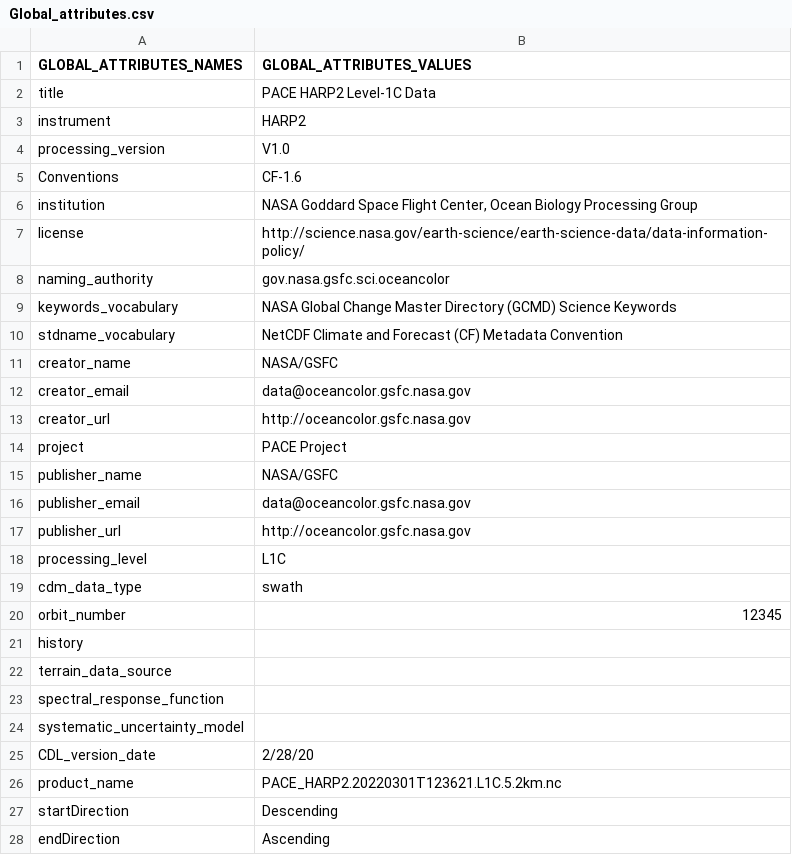
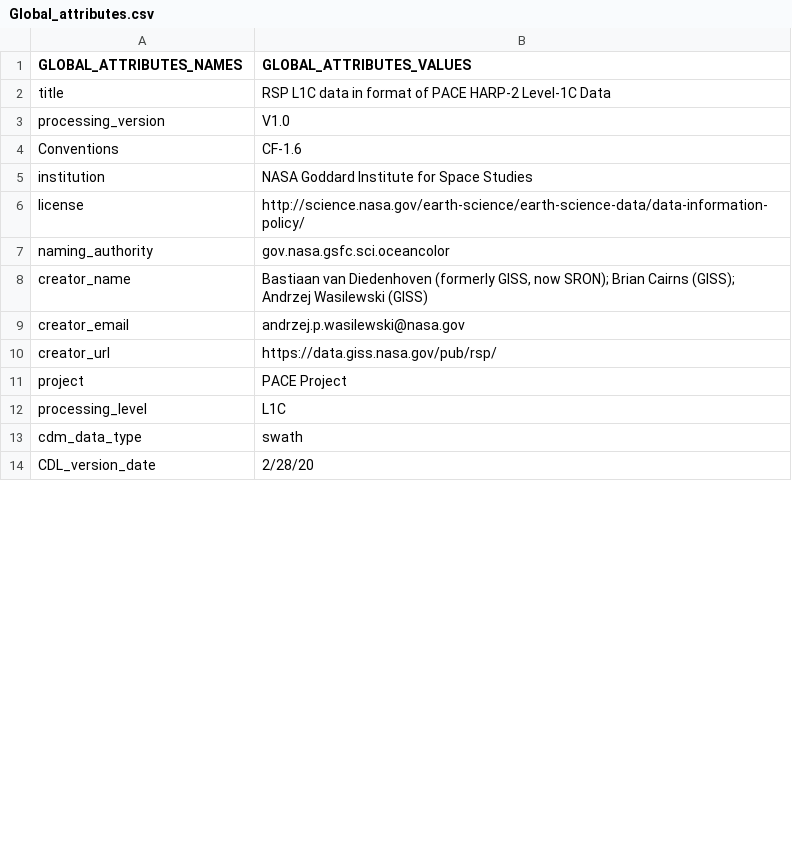
Before and after one commit to bastiaanvd/RSP_L1C_2_PACE_L1C_IDL, a CSV file: DATA_STRUCTURE/Global_attributes.csv, drawn as a sheet; only a part is shown; the diff covers the shown part only.

Commit message:
Update Global_attributes.csv

```diff
--- a/DATA_STRUCTURE/Global_attributes.csv
+++ b/DATA_STRUCTURE/Global_attributes.csv
@@ -1,28 +1,14 @@
 GLOBAL_ATTRIBUTES_NAMES,GLOBAL_ATTRIBUTES_VALUES
-title,PACE HARP2 Level-1C Data
-instrument,HARP2
+title,RSP L1C data in format of PACE HARP-2 Level-1C Data
 processing_version,V1.0
 Conventions,CF-1.6
-institution,"NASA Goddard Space Flight Center, Ocean Biology Processing Group"
+institution,NASA Goddard Institute for Space Studies
 license,http://science.nasa.gov/earth-science/earth-science-data/data-information-policy/
 naming_authority,gov.nasa.gsfc.sci.oceancolor
-keywords_vocabulary,NASA Global Change Master Directory (GCMD) Science Keywords
-stdname_vocabulary,NetCDF Climate and Forecast (CF) Metadata Convention
-creator_name,NASA/GSFC
-creator_email,data@oceancolor.gsfc.nasa.gov
-creator_url,http://oceancolor.gsfc.nasa.gov
+creator_name,"Bastiaan van Diedenhoven (formerly GISS, now SRON); Brian Cairns (GISS); Andrzej Wasilewski (GISS)"
+creator_email,andrzej.p.wasilewski@nasa.gov
+creator_url,https://data.giss.nasa.gov/pub/rsp/
 project,PACE Project
-publisher_name,NASA/GSFC
-publisher_email,data@oceancolor.gsfc.nasa.gov
-publisher_url,http://oceancolor.gsfc.nasa.gov
 processing_level,L1C
 cdm_data_type,swath
-orbit_number,12345
-history,
-terrain_data_source,
-spectral_response_function,
-systematic_uncertainty_model,
 CDL_version_date,2/28/20
-product_name,PACE_HARP2.20220301T123621.L1C.5.2km.nc
-startDirection,Descending
-endDirection,Ascending
```
Also changed, not shown: 4 added rows and 4 removed rows elsewhere in this file.
